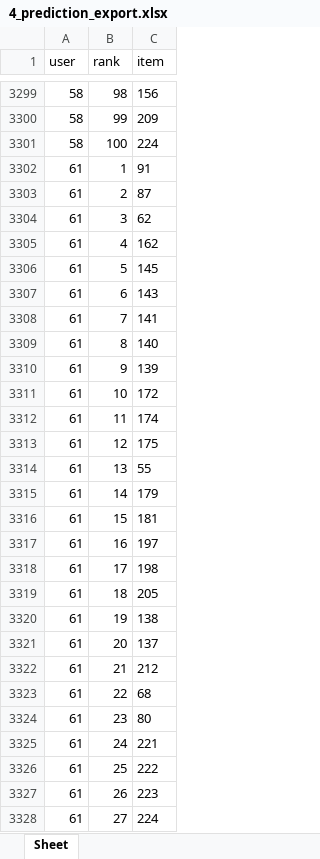
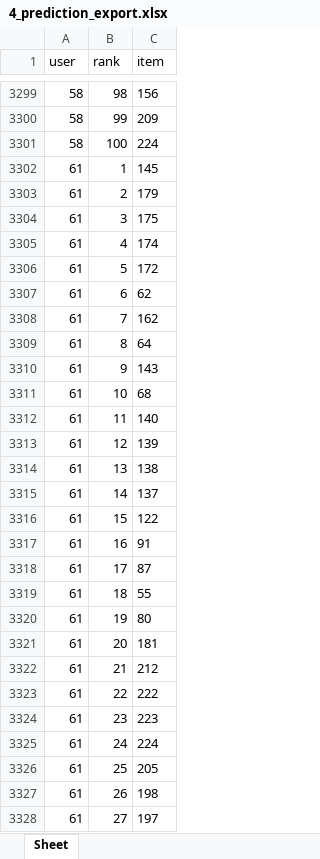
Before and after one commit to huynhec/GOATshop_web, an Excel workbook: admin/pages/User-Based/result/4_prediction_export.xlsx, sheet Sheet, drawn as a sheet; only a part is shown, gaps mark what is left out; values as stored, in another font and other column widths than the file's, no borders; the diff covers the shown part only; the diff names each change by its address in the sheet, - before the commit and + after, or states it on an @@ line.

```diff
--- a/admin/pages/User-Based/result/4_prediction_export.xlsx (sheet Sheet)
+++ b/admin/pages/User-Based/result/4_prediction_export.xlsx (sheet Sheet)
-C3302 (item): 91
+C3302 (item): 145
-C3303 (item): 87
+C3303 (item): 179
-C3304 (item): 62
+C3304 (item): 175
-C3305 (item): 162
+C3305 (item): 174
-C3306 (item): 145
+C3306 (item): 172
-C3307 (item): 143
+C3307 (item): 62
-C3308 (item): 141
+C3308 (item): 162
-C3309 (item): 140
+C3309 (item): 64
-C3310 (item): 139
+C3310 (item): 143
-C3311 (item): 172
+C3311 (item): 68
-C3312 (item): 174
+C3312 (item): 140
-C3313 (item): 175
+C3313 (item): 139
-C3314 (item): 55
+C3314 (item): 138
-C3315 (item): 179
+C3315 (item): 137
-C3316 (item): 181
+C3316 (item): 122
-C3317 (item): 197
+C3317 (item): 91
-C3318 (item): 198
+C3318 (item): 87
-C3319 (item): 205
+C3319 (item): 55
-C3320 (item): 138
+C3320 (item): 80
-C3321 (item): 137
+C3321 (item): 181
-C3323 (item): 68
+C3323 (item): 222
-C3324 (item): 80
+C3324 (item): 223
-C3325 (item): 221
+C3325 (item): 224
-C3326 (item): 222
+C3326 (item): 205
-C3327 (item): 223
+C3327 (item): 198
-C3328 (item): 224
+C3328 (item): 197
```
Also changed, not shown: 100 added rows and 1094 edited cells elsewhere in this sheet, admin/pages/User-Based/datasets/training_user_based.xlsx, admin/pages/User-Based/result/1_original_matrix.xlsx, 20 other files.
